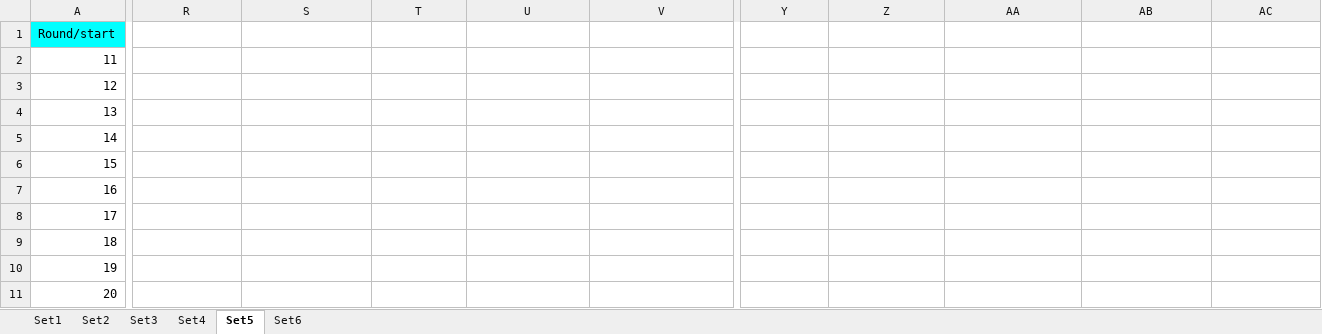
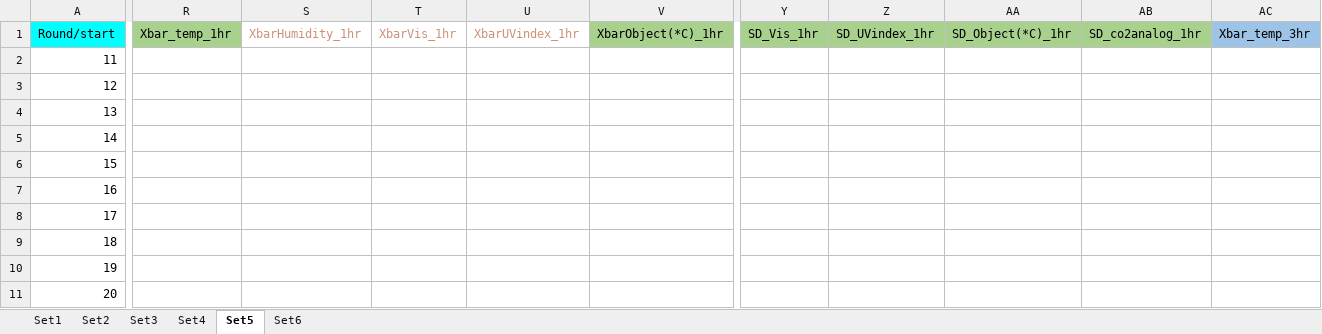
Before and after one commit to Pisitmind/dlspot-code, an Excel workbook: data-file/test_model1.xlsx, sheet Set5, drawn as a sheet; only a part is shown, gaps mark what is left out; values as stored, in another font and other column widths than the file's, no borders; the diff covers the shown part only; the diff names each change by its address in the sheet, - before the commit and + after, or states it on an @@ line.

```diff
--- a/data-file/test_model1.xlsx (sheet Set5)
+++ b/data-file/test_model1.xlsx (sheet Set5)
-R1: (empty)
+R1: Xbar_temp_1hr
-R1 fill: none
+R1 fill: #A9D18E
-S1: (empty)
+S1: XbarHumidity_1hr
-T1: (empty)
+T1: XbarVis_1hr
-U1: (empty)
+U1: XbarUVindex_1hr
-V1: (empty)
+V1: XbarObject(*C)_1hr
-V1 fill: none
+V1 fill: #A9D18E
-Y1: (empty)
+Y1: SD_Vis_1hr
-Y1:AB1 fill: none
+Y1:AB1 fill: #A9D18E
-Z1: (empty)
+Z1: SD_UVindex_1hr
-AA1: (empty)
+AA1: SD_Object(*C)_1hr
-AB1: (empty)
+AB1: SD_co2analog_1hr
-AC1: (empty)
+AC1: Xbar_temp_3hr
-AC1 fill: none
+AC1 fill: #9DC3E6
```
Also changed, not shown: 22 edited cells elsewhere in this sheet, sheet Set6, sheet Set1, sheet Set4, sheet Set2, sheet Set3, 1 other file.
